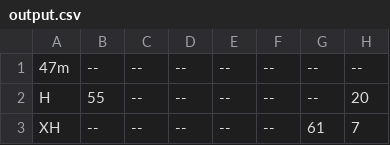
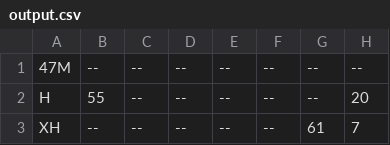
Before and after one commit to stevendshen/CPLN-692-Midterm-Philadelphia-Bus-Map---DIwen-Shen, a CSV file: output.csv, drawn as a sheet; only a part is shown; the diff names each change by its address in the sheet, - before the commit and + after, or states it on an @@ line.

Commit message:
Add files via upload

```diff
--- a/output.csv
+++ b/output.csv
-A1: 47m
+A1: 47M
```
